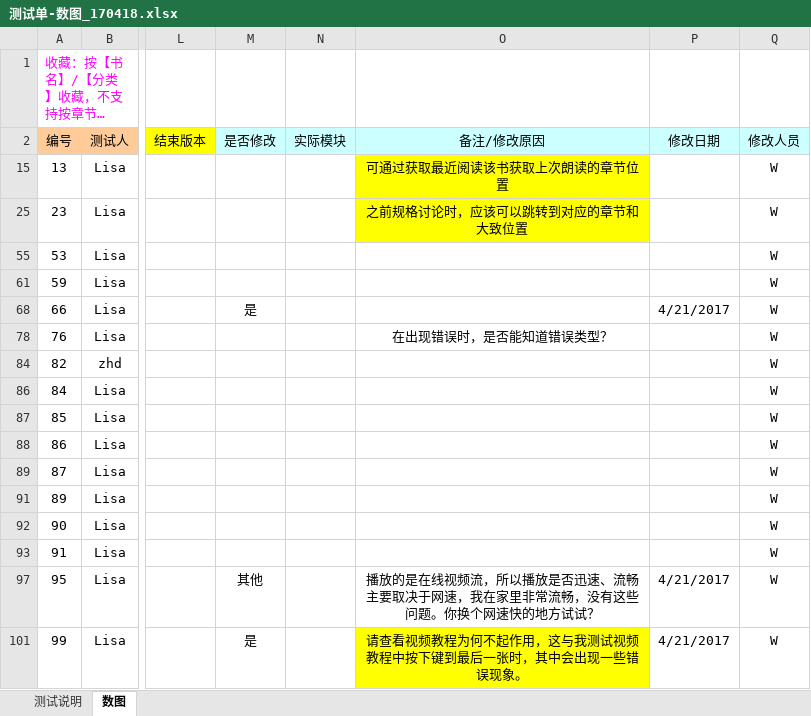
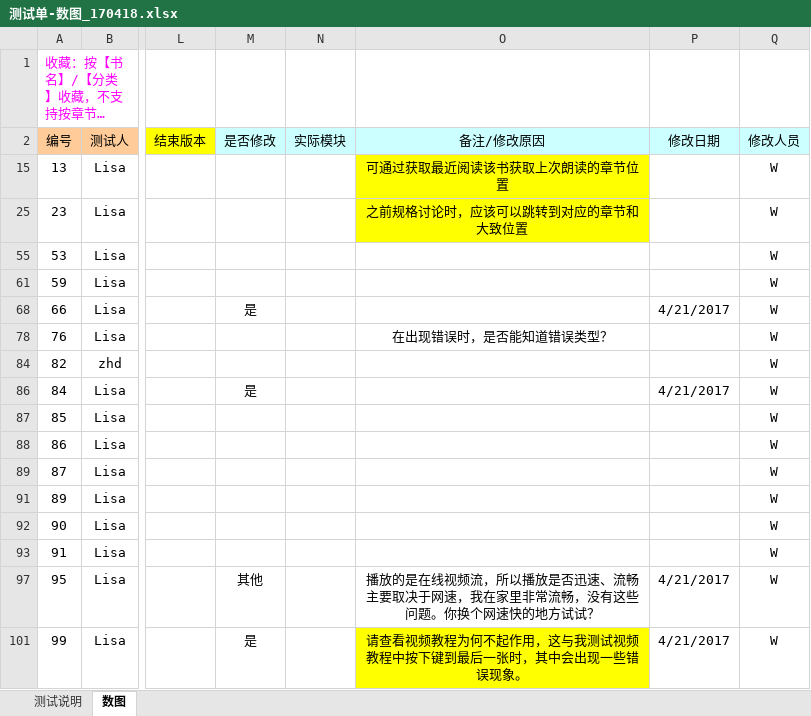
Before and after one commit to zhanghouding/BrailleLibrary, an Excel workbook: 测试单-数图_170418.xlsx, sheet 数图, drawn as a sheet; only a part is shown, gaps mark what is left out; long unchanged cells end in …; values as stored, in another font and other column widths than the file's, no borders; conditional formats not drawn; the diff names each change by its address in the sheet, - before the commit and + after, or states it on an @@ line.

```diff
--- a/测试单-数图_170418.xlsx (sheet 数图)
+++ b/测试单-数图_170418.xlsx (sheet 数图)
-M86 (是否修改): (empty)
+M86 (是否修改): 是
-P86 (修改日期): (empty)
+P86 (修改日期): 4/21/2017
```
Also changed, not shown: 2 other files.
